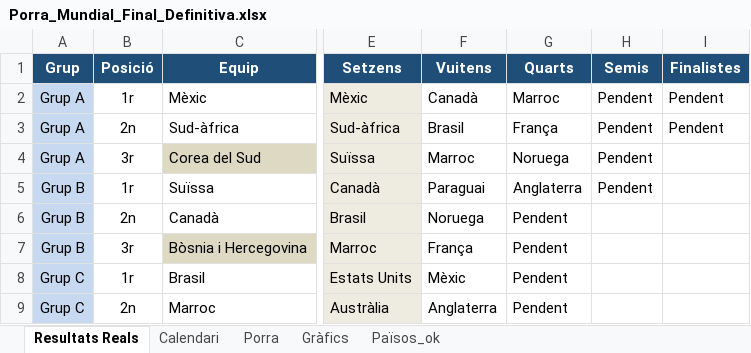
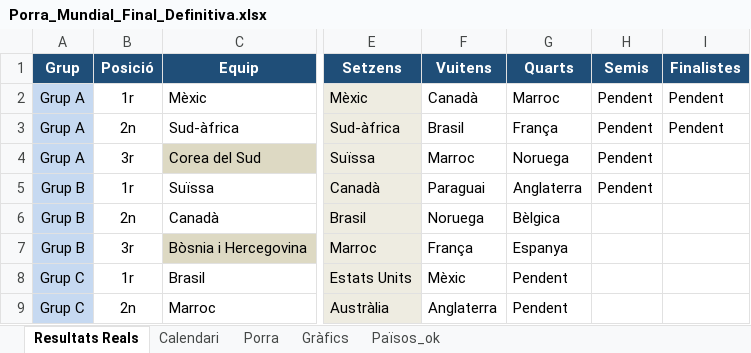
Before and after one commit to marcllopisraja-crypto/Porra_Mundial_2026_Constraula, an Excel workbook: Porra_Mundial_Final_Definitiva.xlsx, sheet Resultats Reals, drawn as a sheet; only a part is shown, gaps mark what is left out; values as stored, in another font and other column widths than the file's, no borders; the diff names each change by its address in the sheet, - before the commit and + after, or states it on an @@ line.

```diff
--- a/Porra_Mundial_Final_Definitiva.xlsx (sheet Resultats Reals)
+++ b/Porra_Mundial_Final_Definitiva.xlsx (sheet Resultats Reals)
-G6 (Quarts): Pendent
+G6 (Quarts): Bèlgica
-G7 (Quarts): Pendent
+G7 (Quarts): Espanya
```
Also changed, not shown: sheet Porra, sheet Calendari.
